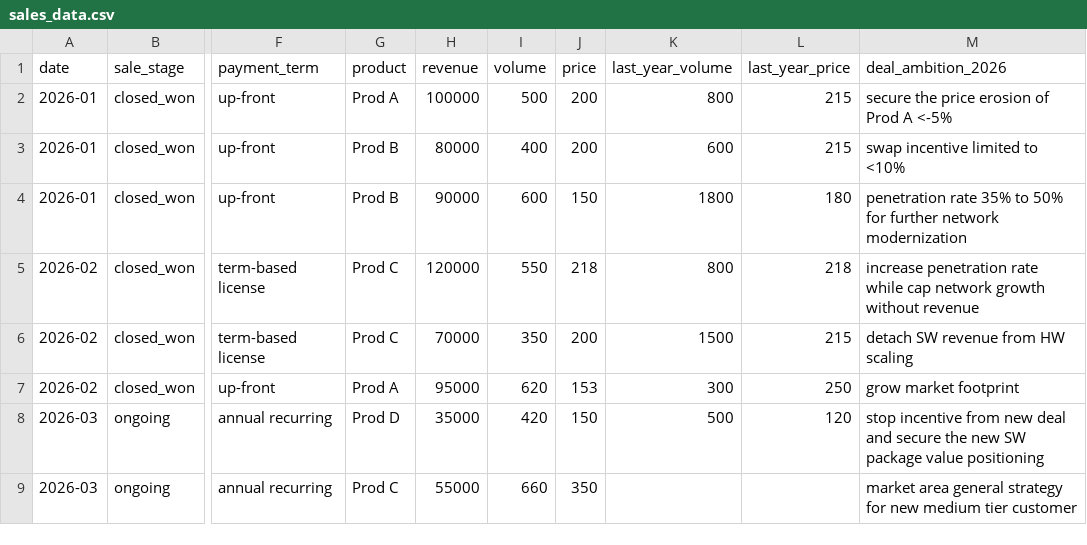
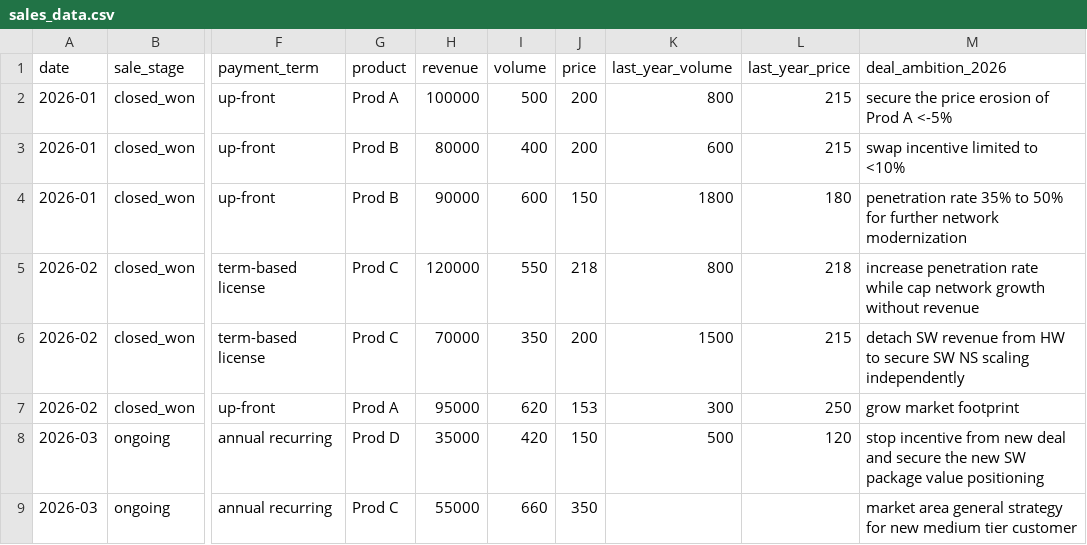
Before and after one commit to rebrookie/ai-commercial-decision-engine, a CSV file: data/sales_data.csv, drawn as a sheet; only a part is shown, gaps mark what is left out; the diff names each change by its address in the sheet, - before the commit and + after, or states it on an @@ line.

Commit message:
production ready version

```diff
--- a/data/sales_data.csv
+++ b/data/sales_data.csv
-M6 (deal_ambition_2026): …from HW scaling
+M6 (deal_ambition_2026): …from HW to secure SW NS scaling independently
```
Also changed, not shown: 1 other file.
